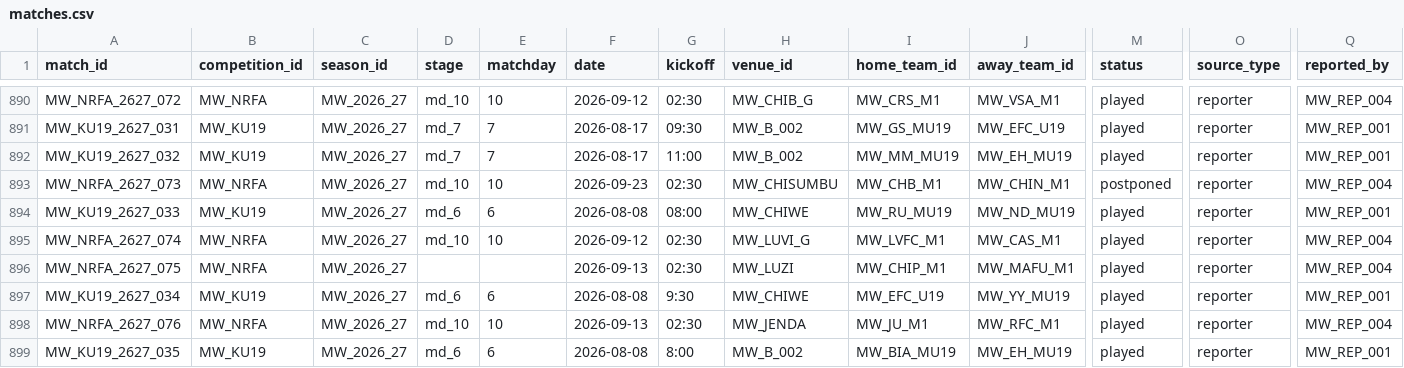
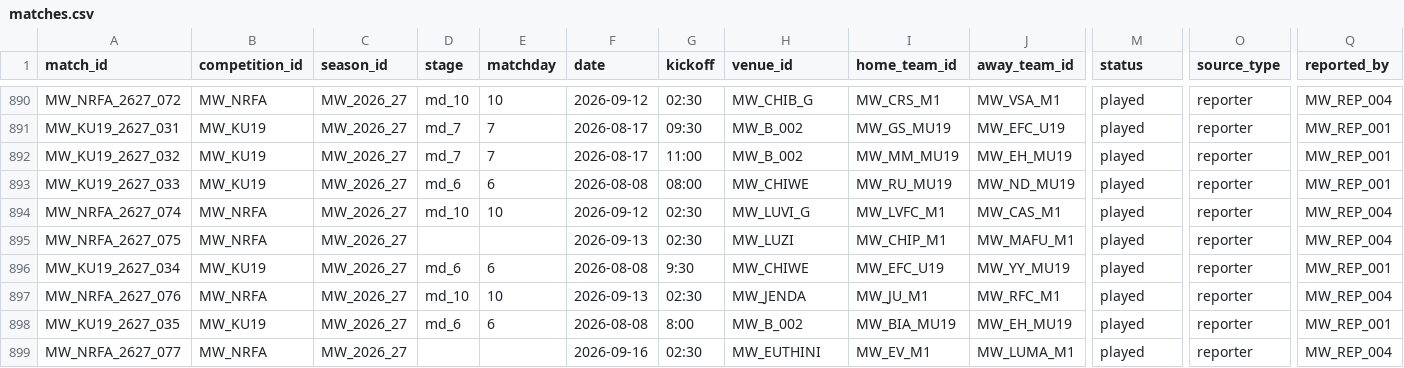
Before and after one commit to theboban5/fb-mw, a CSV file: data/canonical/matches.csv, drawn as a sheet; only a part is shown, gaps mark what is left out; the shorter side is filled out with more unchanged rows; rows hold the shown columns only; the diff names each change by its address in the sheet, - before the commit and + after, or states it on an @@ line.

```diff
--- a/data/canonical/matches.csv
+++ b/data/canonical/matches.csv
-row 893: MW_NRFA_2627_073 | MW_NRFA | MW_2026_27 | md_10 | 10 | 2026-09-23 | 02:30 | MW_CHISUMBU | MW_CHB_M1 | MW_CHIN_M1 | postponed | reporter | MW_REP_004
```
